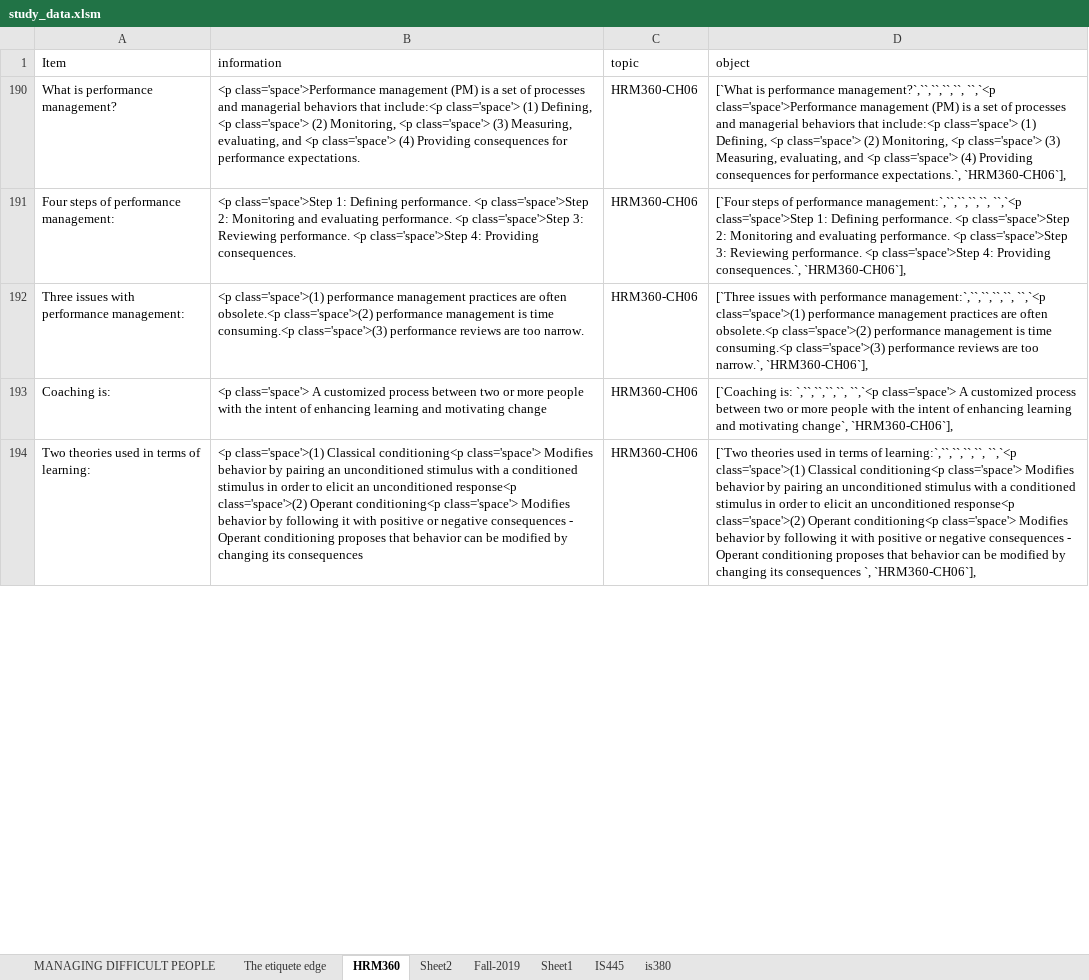
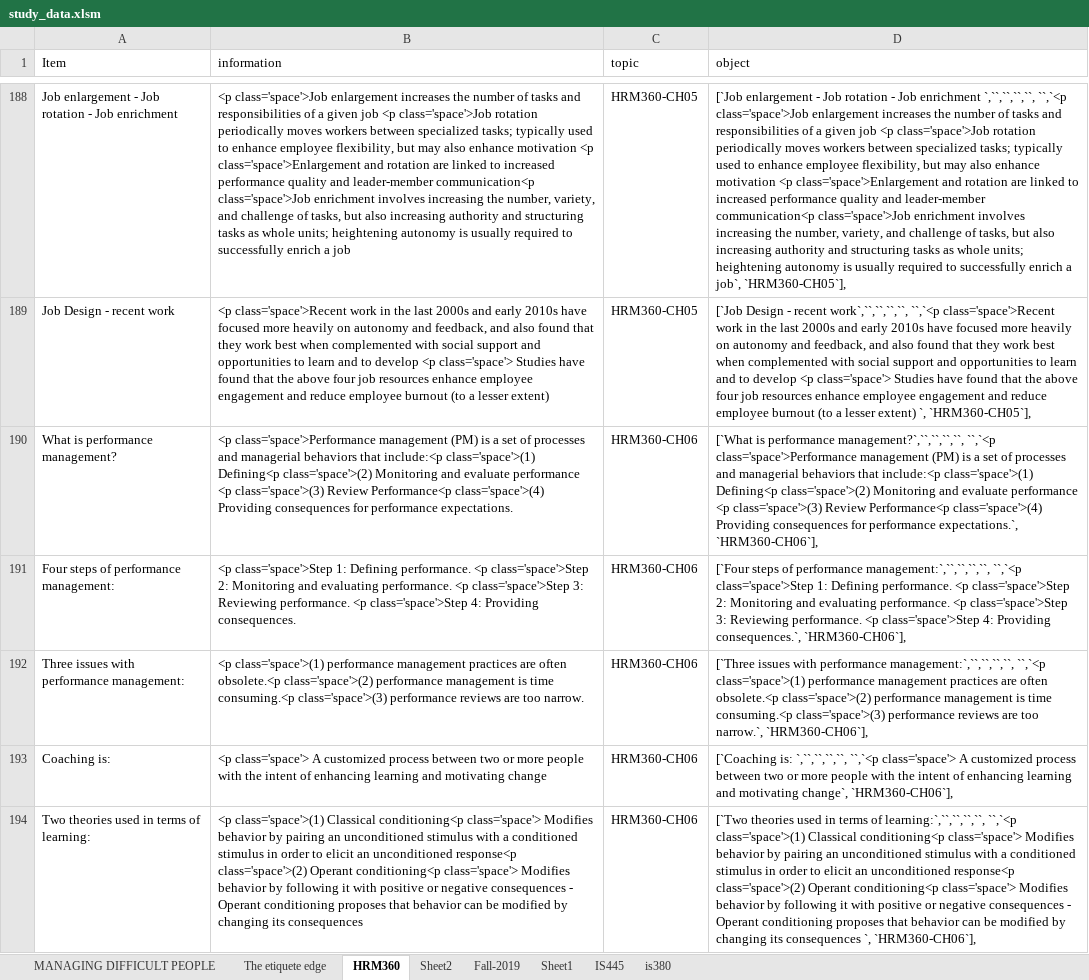
Before and after one commit to joe-didomenico/IS445-Project, an Excel workbook: study_data.xlsm, sheet HRM360, drawn as a sheet; only a part is shown, gaps mark what is left out; values as stored, in another font and other column widths than the file's, no borders; the diff covers the shown part only; the diff names each change by its address in the sheet, - before the commit and + after, or states it on an @@ line.

```diff
--- a/study_data.xlsm (sheet HRM360)
+++ b/study_data.xlsm (sheet HRM360)
@@ row 188 unhidden: Job enlargement - Job rotation - Job enrichment | <p class='space'>Job enlargement increases the number of tasks and responsibilities of a given job <p class='space'>Job rotation periodically moves workers between specialized tasks; typically used to enhance employee flexibility, but may also enhance motivation <p class='space'>Enlargement and rotation are linked to increased performance quality and leader-member communication<p class='space'>Job enrichment involves increasing the number, variety, and challenge of tasks, but also increasing authority and structuring tasks as whole units; heightening autonomy is usually required to successfully enrich a job | HRM360-CH05 | [`Job enlargement - Job rotation - Job enrichment `,``,``,``,``, ``,`<p class='space'>Job enlargement increases the number of tasks and responsibilities of a given job <p class='space'>Job rotation periodically moves workers between specialized tasks; typically used to enhance employee flexibility, but may also enhance motivation <p class='space'>Enlargement and rotation are linked to increased performance quality and leader-member communication<p class='space'>Job enrichment involves increasing the number, variety, and challenge of tasks, but also increasing authority and structuring tasks as whole units; heightening autonomy is usually required to successfully enrich a job`, `HRM360-CH05`], @@
@@ row 189 unhidden: Job Design - recent work | <p class='space'>Recent work in the last 2000s and early 2010s have focused more heavily on autonomy and feedback, and also found that they work best when complemented with social support and opportunities to learn and to develop <p class='space'> Studies have found that the above four job resources enhance employee engagement and reduce employee burnout (to a lesser extent) | HRM360-CH05 | [`Job Design - recent work`,``,``,``,``, ``,`<p class='space'>Recent work in the last 2000s and early 2010s have focused more heavily on autonomy and feedback, and also found that they work best when complemented with social support and opportunities to learn and to develop <p class='space'> Studies have found that the above four job resources enhance employee engagement and reduce employee burnout (to a lesser extent) `, `HRM360-CH05`], @@
-B190 (information): …that include:<p class='space'> (1) Defining, <p class='space'> (2) Monitoring, <p class='space'> (3) Measuring, evaluating, and <p class='space'> (4) Providing consequences…
+B190 (information): …that include:<p class='space'>(1) Defining<p class='space'>(2) Monitoring and evaluate performance <p class='space'>(3) Review Performance<p class='space'>(4) Providing consequences…
-D190 (object): …that include:<p class='space'> (1) Defining, <p class='space'> (2) Monitoring, <p class='space'> (3) Measuring, evaluating, and <p class='space'> (4) Providing consequences…
+D190 (object): …that include:<p class='space'>(1) Defining<p class='space'>(2) Monitoring and evaluate performance <p class='space'>(3) Review Performance<p class='space'>(4) Providing consequences…
```
Also changed, not shown: 18 added rows, 186 hidden or unhidden rows and 25 edited cells elsewhere in this sheet, formulas that keep their value, 1 other file.
